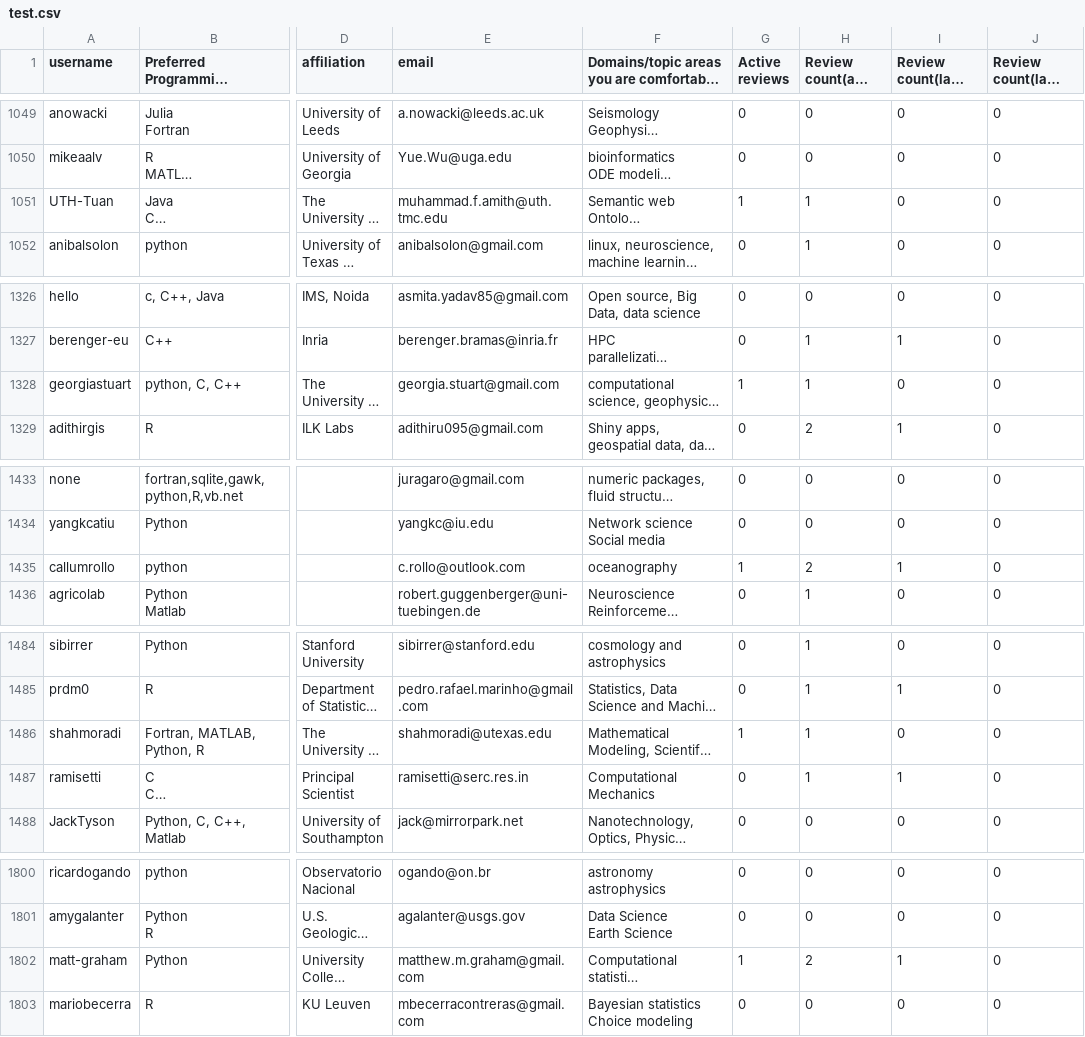
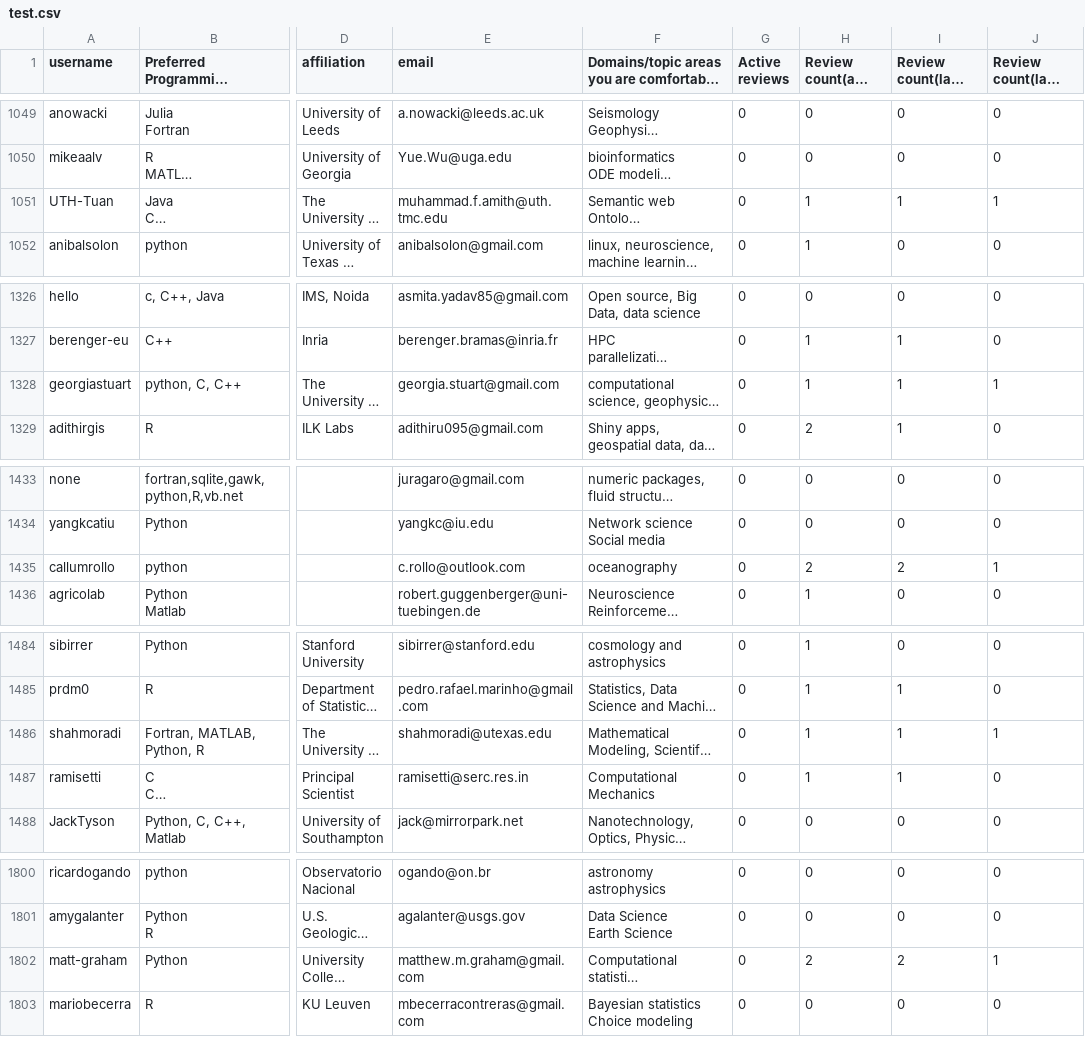
Before and after one commit to arjunsavel/CV, a CSV file: scripts/test.csv, drawn as a sheet; only a part is shown, gaps mark what is left out; long unchanged cells end in …; the diff covers the shown part only; the diff names each change by its address in the sheet, - before the commit and + after, or states it on an @@ line.

```diff
--- a/scripts/test.csv
+++ b/scripts/test.csv
-G1051 (Active reviews): 1
+G1051 (Active reviews): 0
-I1051 (Review count(last year)): 0
+I1051 (Review count(last year)): 1
-J1051 (Review count(last quarter)): 0
+J1051 (Review count(last quarter)): 1
-G1328 (Active reviews): 1
+G1328 (Active reviews): 0
-I1328 (Review count(last year)): 0
+I1328 (Review count(last year)): 1
-J1328 (Review count(last quarter)): 0
+J1328 (Review count(last quarter)): 1
-G1435 (Active reviews): 1
+G1435 (Active reviews): 0
-I1435 (Review count(last year)): 1
+I1435 (Review count(last year)): 2
-J1435 (Review count(last quarter)): 0
+J1435 (Review count(last quarter)): 1
-G1486 (Active reviews): 1
+G1486 (Active reviews): 0
-I1486 (Review count(last year)): 0
+I1486 (Review count(last year)): 1
-J1486 (Review count(last quarter)): 0
+J1486 (Review count(last quarter)): 1
-G1802 (Active reviews): 1
+G1802 (Active reviews): 0
-I1802 (Review count(last year)): 1
+I1802 (Review count(last year)): 2
-J1802 (Review count(last quarter)): 0
+J1802 (Review count(last quarter)): 1
```
Also changed, not shown: 25 edited cells elsewhere in this file.
